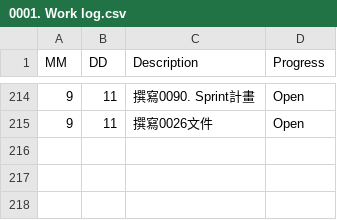
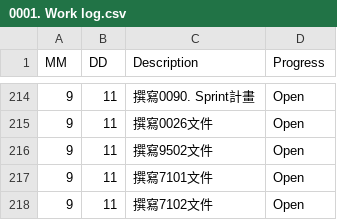
Before and after one commit to AustinLiao69/Project-LCAS-Sandbox, a CSV file: 00. Master_Project document/0001. Work log.csv, drawn as a sheet; only a part is shown, gaps mark what is left out.

```diff
--- a/00. Master_Project document/0001. Work log.csv
+++ b/00. Master_Project document/0001. Work log.csv
@@ -215 +215,4 @@ MM 	 DD 	 Description 	    Progress
 9	11	 撰寫0026文件 	 Open
+9	11	 撰寫9502文件 	 Open
+9	11	 撰寫7101文件 	 Open
+9	11	 撰寫7102文件 	 Open
```
